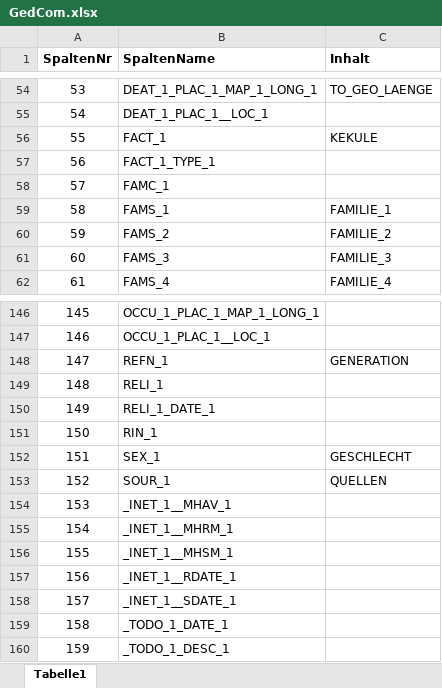
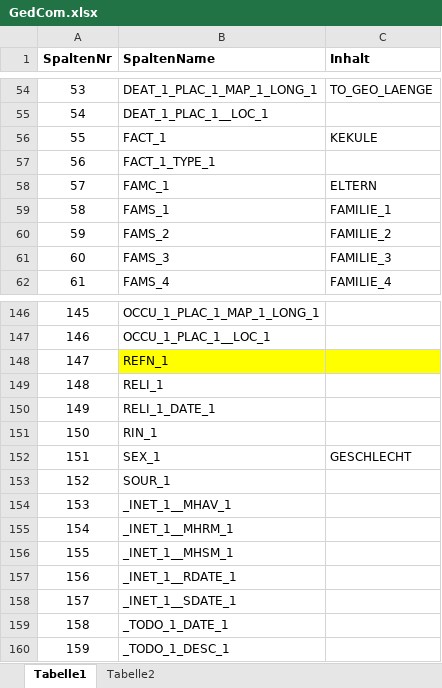
Before and after one commit to ulrikeniemann/ahnen, an Excel workbook: data/GedCom.xlsx, sheet Tabelle1, drawn as a sheet; only a part is shown, gaps mark what is left out; values as stored, in another font and other column widths than the file's, no borders; the diff covers the shown part only; the diff names each change by its address in the sheet, - before the commit and + after, or states it on an @@ line.

```diff
--- a/data/GedCom.xlsx (sheet Tabelle1)
+++ b/data/GedCom.xlsx (sheet Tabelle1)
+sheet tab: Tabelle2
-C58 (Inhalt): (empty)
+C58 (Inhalt): ELTERN
-B148:C148 fill: none
+B148:C148 fill: #FFFF00
-C148 (Inhalt): GENERATION
+C148 (Inhalt): (empty)
-C153 (Inhalt): QUELLEN
+C153 (Inhalt): (empty)
```
Also changed, not shown: 13 edited cells elsewhere in this sheet, 20 other files.
